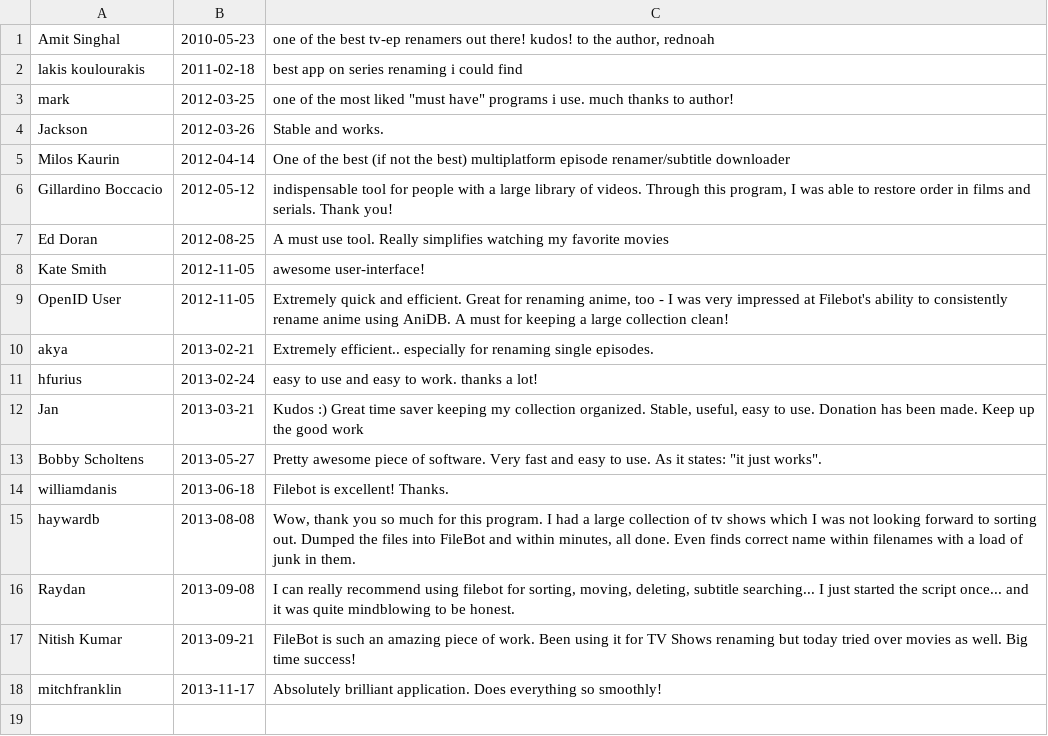
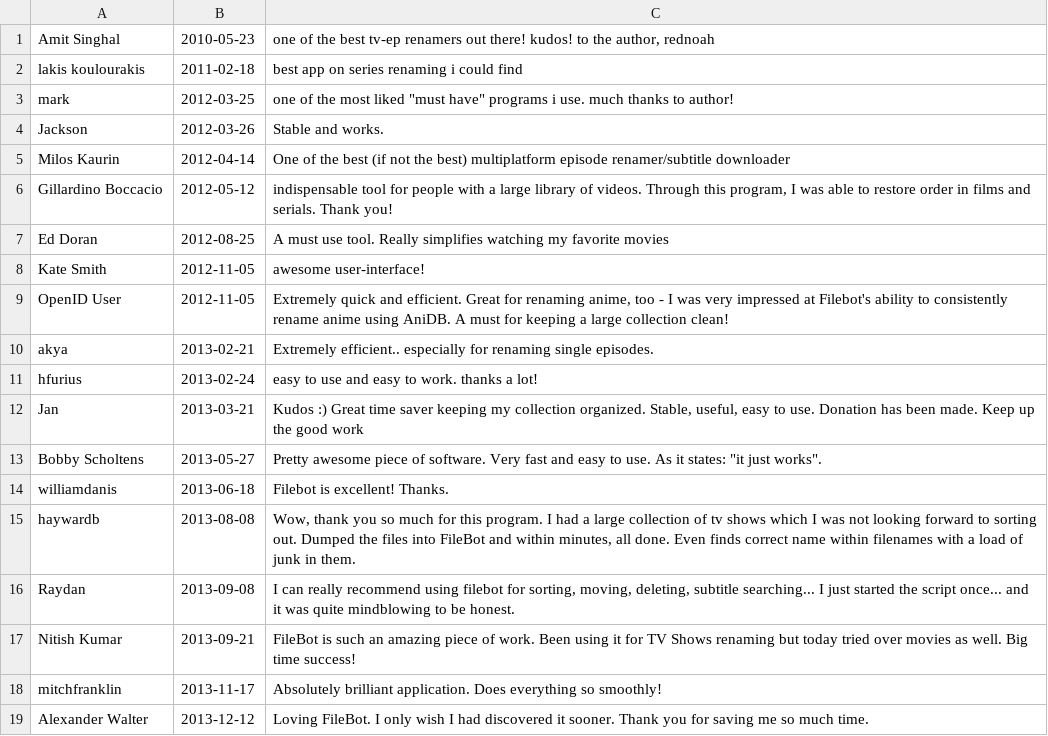
Before and after one commit to mobeigi/filebot, a CSV file: reviews.csv, drawn as a sheet.

Commit message:
* update data

```diff
--- a/reviews.csv
+++ b/reviews.csv
@@ -18 +18,2 @@ Nitish Kumar;2013-09-21;FileBot is such an amazing piece of work. Been using it
 mitchfranklin;2013-11-17;Absolutely brilliant application. Does everything so smoothly!
+Alexander Walter;2013-12-12;Loving FileBot. I only wish I had discovered it sooner. Thank you for saving me so much time.
```
Also changed, not shown: 2 other files.
